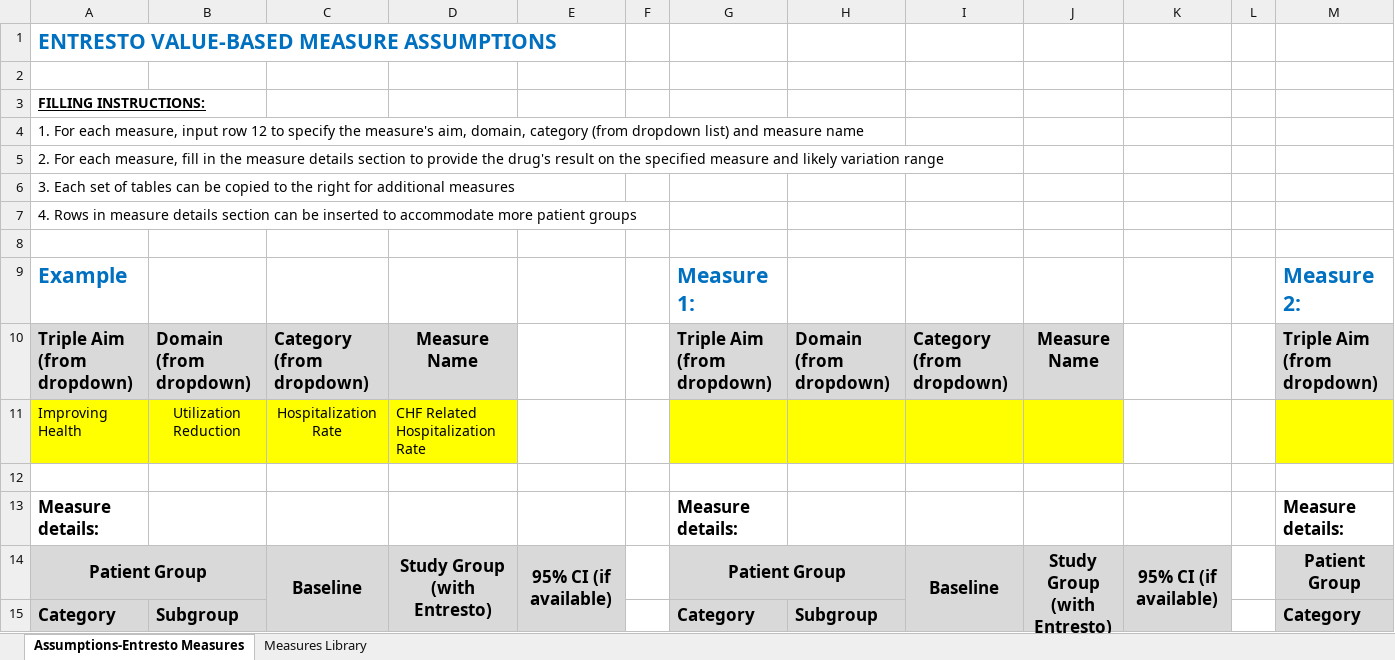
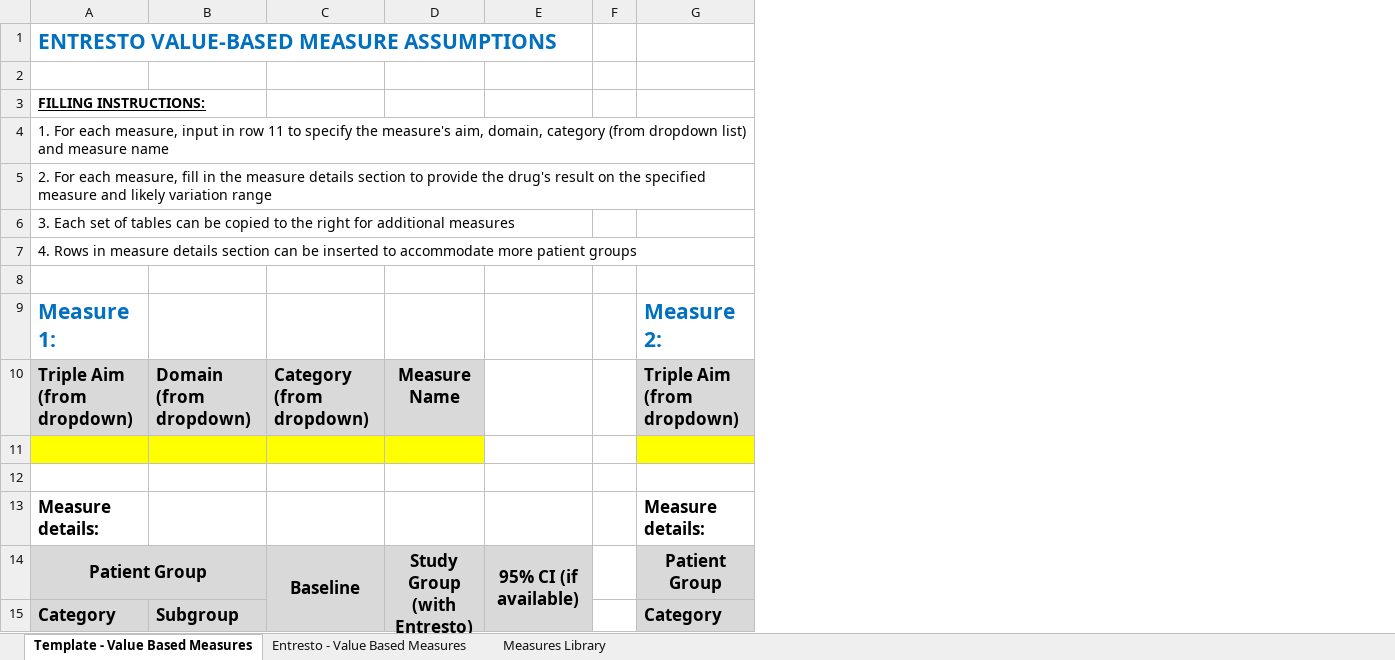
Before and after one commit to OHL-tmp/VBP-report-demo-test, an Excel workbook: downloads/Pharma Value-Based Measures Template.xlsx, sheet Template - Value Based Measures, drawn as a sheet; only a part is shown; values as stored, in another font and other column widths than the file's, no borders; rows hold the shown columns only; ↵ is a line break in a cell; the diff covers the shown part only; the diff names each change by its address in the sheet, - before the commit and + after, or states it on an @@ line.

```diff
--- a/downloads/Pharma Value-Based Measures Template.xlsx (sheet Template - Value Based Measures)
+++ b/downloads/Pharma Value-Based Measures Template.xlsx (sheet Template - Value Based Measures)
-sheet tab: Assumptions-Entresto Measures
+sheet tab: Template - Value Based Measures
+sheet tab: Entresto - Value Based Measures
-column B, rows 10-15: Domain ↵ (from dropdown) | Utilization Reduction |  |  |  | Subgroup
-column C, rows 10-14: Category ↵ (from dropdown) | Hospitalization Rate |  |  | Baseline
-column D, rows 10-14: Measure Name | CHF Related Hospitalization Rate |  |  | Study Group ↵ (with Entresto)
-column E, row 14: 95% CI (if available)
-column F, empty
-column G, rows 9-15: Measure 1: | Triple Aim ↵ (from dropdown) |  |  | Measure details: | Patient Group | Category
-A4: …measure, input row 12 to specify…
+A4: …measure, input in row 11 to specify…
-A9: Example
+A9: Measure 1:
-row 11: Improving Health | Utilization Reduction | Hospitalization Rate | CHF Related Hospitalization Rate
+row 11: (empty)
-A14:B14 merged
+A14:B14 merged
```
Also changed, not shown: 13 removed rows elsewhere in this sheet, downloads/Age Distribution template.xlsx, downloads/Entresto Value-Based Measures.xlsx, 4 other files.
